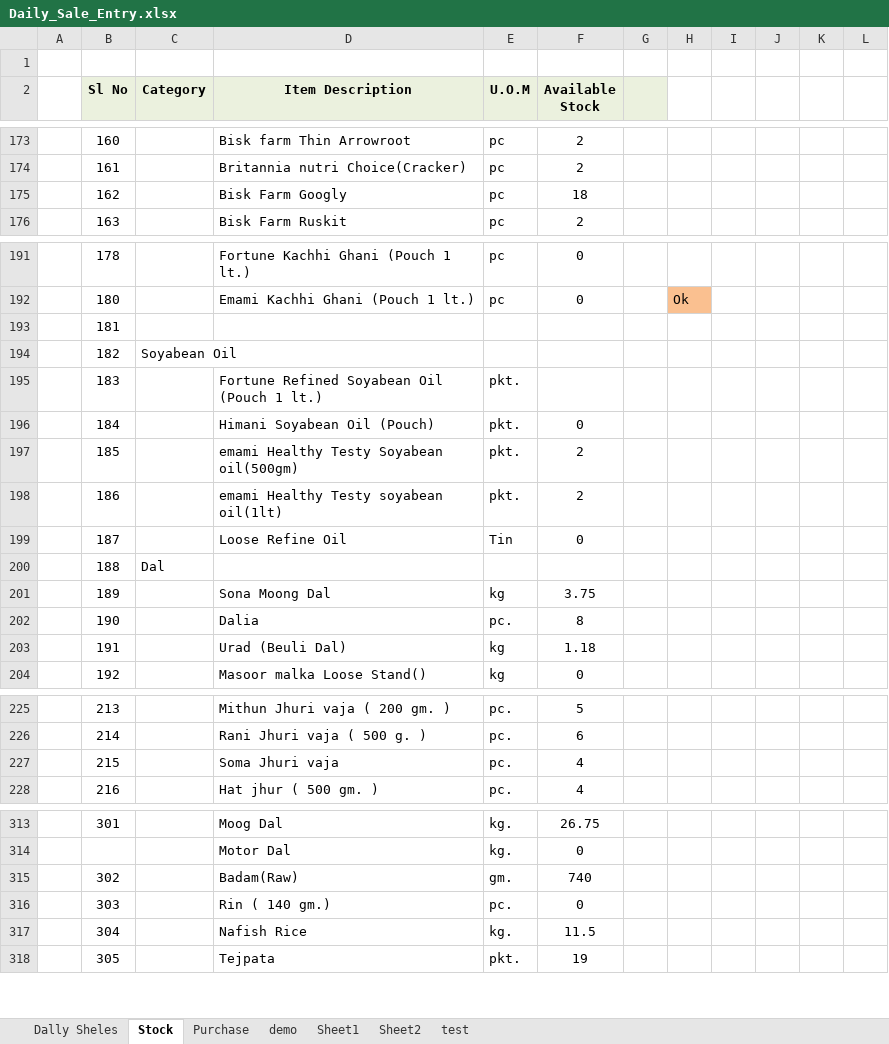
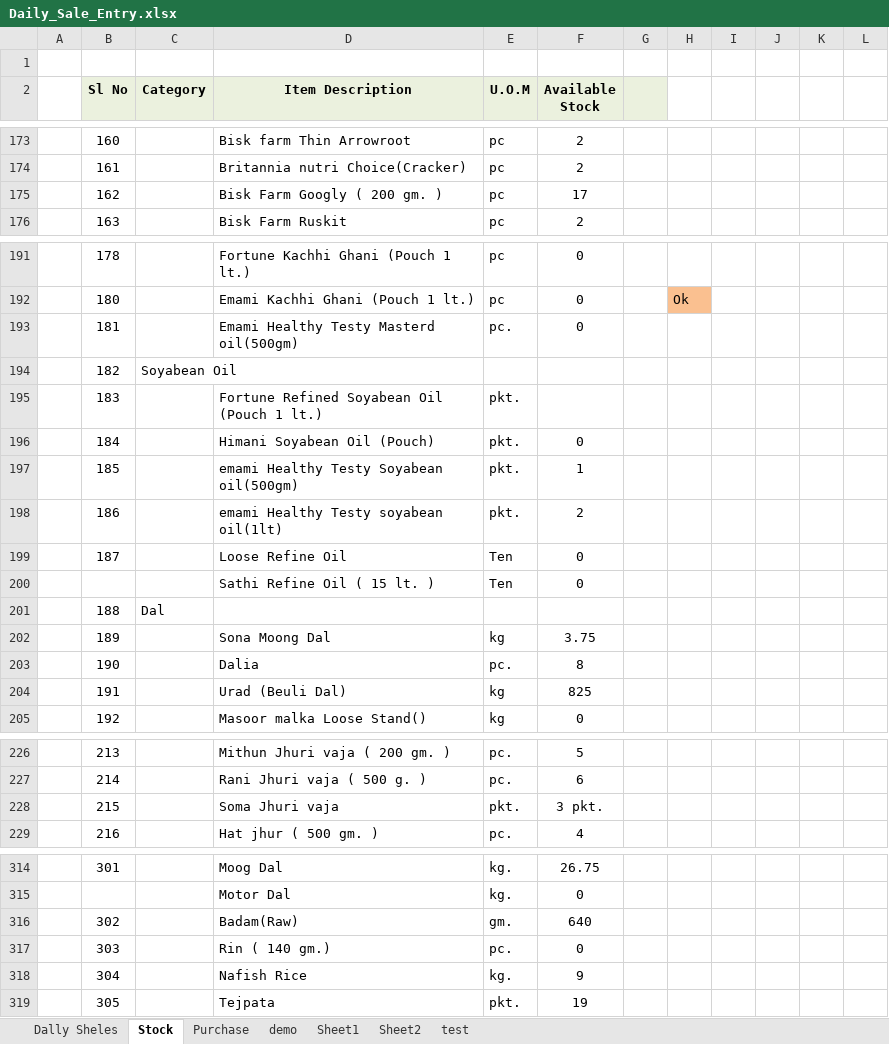
Before and after one commit to snbd450/groongit, an Excel workbook: Daily_Sale_Entry.xlsx, sheet Stock, drawn as a sheet; only a part is shown, gaps mark what is left out; values as stored, in another font and other column widths than the file's, no borders; addresses are those after the commit; the diff covers the shown part only; the diff names each change by its address in the sheet, - before the commit and + after, or states it on an @@ line.

```diff
--- a/Daily_Sale_Entry.xlsx (sheet Stock)
+++ b/Daily_Sale_Entry.xlsx (sheet Stock)
-D175 (Item Description): Bisk Farm Googly
+D175 (Item Description): Bisk Farm Googly ( 200 gm. )
-F175 (Available Stock): 18
+F175 (Available Stock): 17
-D193 (Item Description): (empty)
+D193 (Item Description): Emami Healthy Testy Masterd oil(500gm)
-E193 (U.O.M): (empty)
+E193 (U.O.M): pc.
-F193 (Available Stock): (empty)
+F193 (Available Stock): 0
-F197 (Available Stock): 2
+F197 (Available Stock): 1
-E199 (U.O.M): Tin
+E199 (U.O.M): Ten
+row 200:  |  |  | Sathi Refine Oil ( 15 lt. ) | Ten | 0
-F204 (Available Stock): 1.18
+F204 (Available Stock): 825
-E228 (U.O.M): pc.
+E228 (U.O.M): pkt.
-F228 (Available Stock): 4
+F228 (Available Stock): 3 pkt.
-F316 (Available Stock): 740
+F316 (Available Stock): 640
-F318 (Available Stock): 11.5
+F318 (Available Stock): 9
```
Also changed, not shown: 8 edited cells elsewhere in this sheet, sheet Dally Sheles, sheet Purchase, All file/local Shel.xlsx, Gro-On.xlsx, 3 other files.
